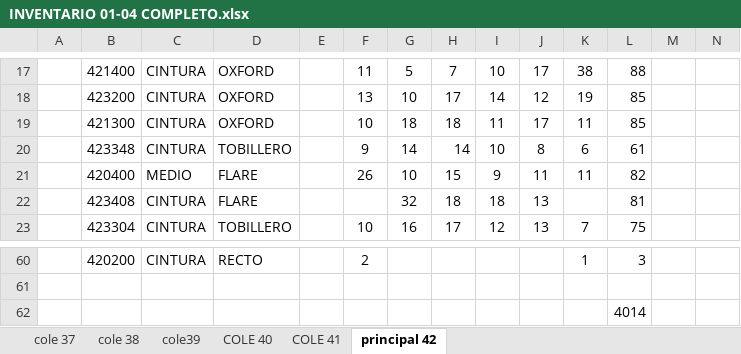
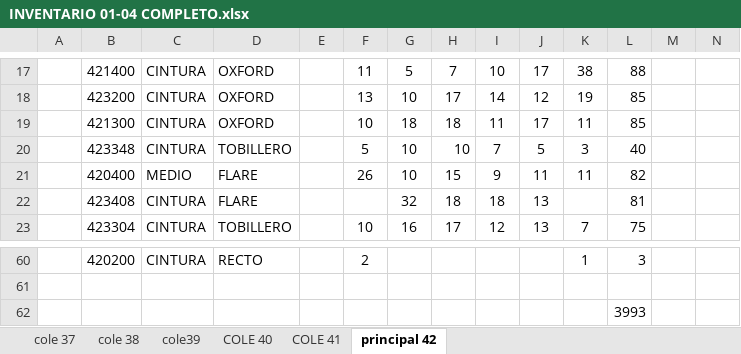
Before and after one commit to mancid-max/adecom-web, an Excel workbook: seed/INVENTARIO 01-04 COMPLETO.xlsx, sheet principal 42, drawn as a sheet; only a part is shown, gaps mark what is left out; values as stored, in another font and other column widths than the file's, no borders; the diff names each change by its address in the sheet, - before the commit and + after, or states it on an @@ line.

```diff
--- a/seed/INVENTARIO 01-04 COMPLETO.xlsx (sheet principal 42)
+++ b/seed/INVENTARIO 01-04 COMPLETO.xlsx (sheet principal 42)
-F20: 9
+F20: 5
-G20: 14
+G20: 10
-H20: 14
+H20: 10
-I20: 10
+I20: 7
-J20: 8
+J20: 5
-K20: 6
+K20: 3
-L20: 61
+L20: 40
-L62: 4014
+L62: 3993
```
Also changed, not shown: 4 other files.
